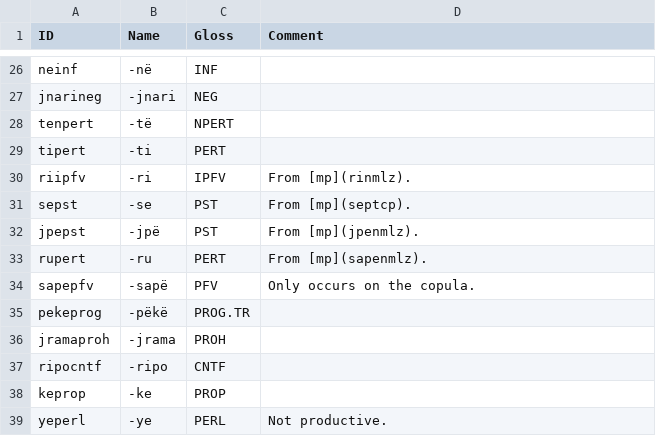
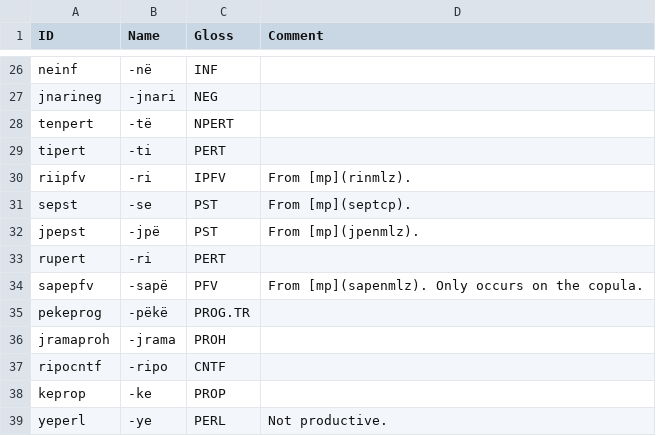
Before and after one commit to caribank/yawarana-corpus-cldf, a CSV file: etc/inflection_morphemes.csv, drawn as a sheet; only a part is shown, gaps mark what is left out.

Commit message:
-ri instead of -ru

```diff
--- a/etc/inflection_morphemes.csv
+++ b/etc/inflection_morphemes.csv
@@ -32,4 +32,4 @@ sepst,-se,PST,From [mp](septcp).
 jpepst,-jpë,PST,From [mp](jpenmlz).
-rupert,-ru,PERT,From [mp](sapenmlz).
-sapepfv,-sapë,PFV,Only occurs on the copula.
+rupert,-ri,PERT,
+sapepfv,-sapë,PFV,From [mp](sapenmlz). Only occurs on the copula.
 pekeprog,-pëkë,PROG.TR,
```
